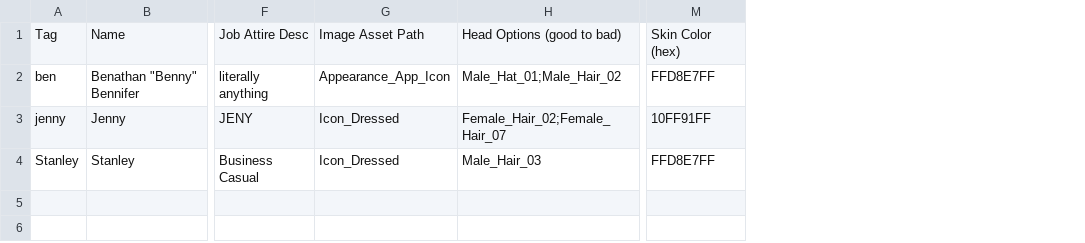
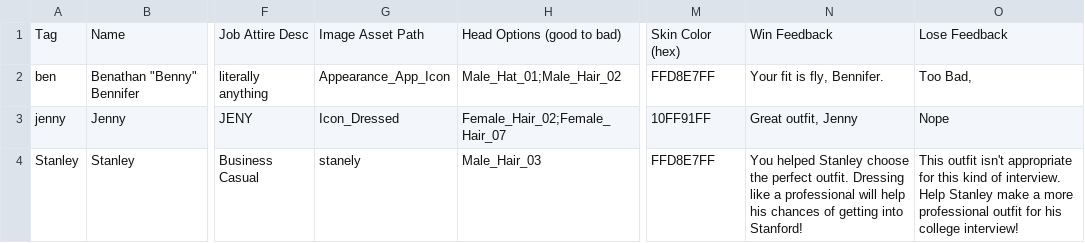
Before and after one commit to etcedu/get-dressed-redux, a TSV file: Assets/Data/Character Data.tsv, drawn as a sheet; only a part is shown, gaps mark what is left out; the diff names each change by its address in the sheet, - before the commit and + after, or states it on an @@ line.

Commit message:
Enabled animations, testing combined character/clothing loading

```diff
--- a/Assets/Data/Character Data.tsv
+++ b/Assets/Data/Character Data.tsv
+column N, rows 1-4: Win Feedback | Your fit is fly, Bennifer. | Great outfit, Jenny | You helped Stanley choose the perfect outfit. Dressing like a professional will help his chances of getting into Stanford!
+column O, rows 1-4: Lose Feedback | Too Bad, | Nope | This outfit isn't appropriate for this kind of interview. Help Stanley make a more professional outfit for his college interview!
-G4: Icon_Dressed
+G4: stanely
```
Also changed, not shown: 42 other files.
